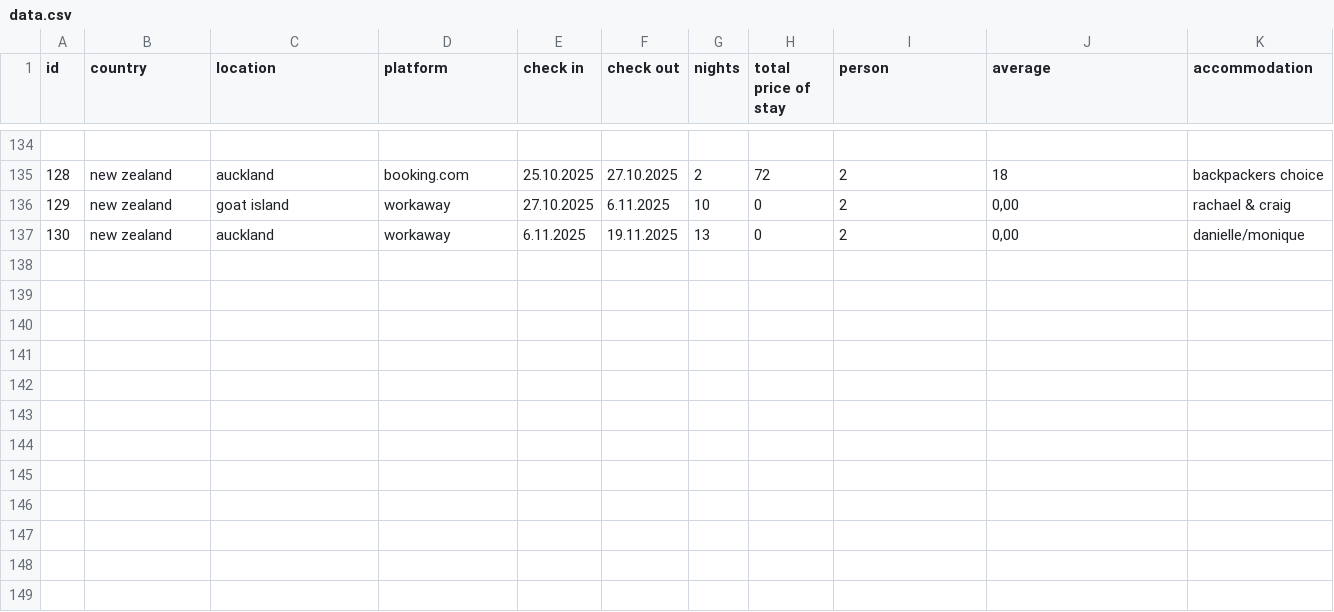
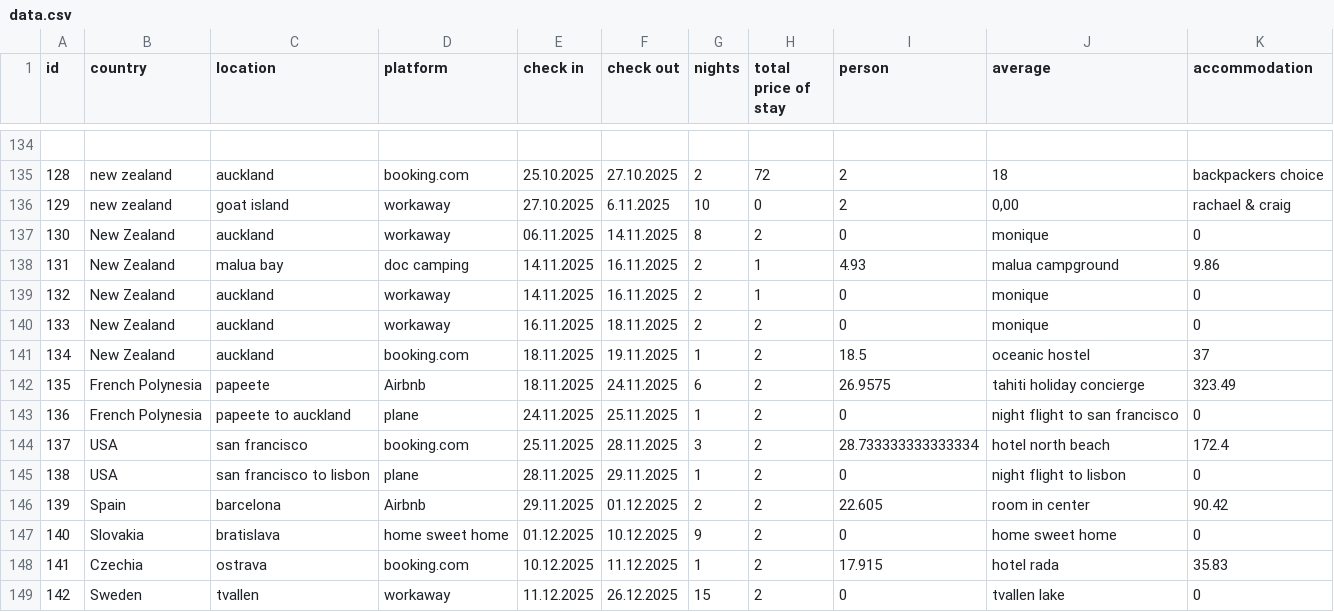
Before and after one commit to shuflovic/streamlit, a CSV file: data.csv, drawn as a sheet; only a part is shown, gaps mark what is left out; removed rows and columns are numbered as before the commit, all else as after; the diff names each change by its address in the sheet, - before the commit and + after, or states it on an @@ line.

Commit message:
Update data.csv

```diff
--- a/data.csv
+++ b/data.csv
-row 137: 130 | new zealand | auckland | workaway | 6.11.2025 | 19.11.2025 | 13 | 0 | 2 | 0,00 | danielle/monique
+row 137: 130 | New Zealand | auckland | workaway | 06.11.2025 | 14.11.2025 | 8 | 2 | 0 | monique | 0
+row 138: 131 | New Zealand | malua bay | doc camping | 14.11.2025 | 16.11.2025 | 2 | 1 | 4.93 | malua campground | 9.86
+row 139: 132 | New Zealand | auckland | workaway | 14.11.2025 | 16.11.2025 | 2 | 1 | 0 | monique | 0
+row 140: 133 | New Zealand | auckland | workaway | 16.11.2025 | 18.11.2025 | 2 | 2 | 0 | monique | 0
+row 141: 134 | New Zealand | auckland | booking.com | 18.11.2025 | 19.11.2025 | 1 | 2 | 18.5 | oceanic hostel | 37
+row 142: 135 | French Polynesia | papeete | Airbnb | 18.11.2025 | 24.11.2025 | 6 | 2 | 26.9575 | tahiti holiday concierge | 323.49
+row 143: 136 | French Polynesia | papeete to auckland | plane | 24.11.2025 | 25.11.2025 | 1 | 2 | 0 | night flight to san francisco | 0
+row 144: 137 | USA | san francisco | booking.com | 25.11.2025 | 28.11.2025 | 3 | 2 | 28.733333333333334 | hotel north beach | 172.4
+row 145: 138 | USA | san francisco to lisbon | plane | 28.11.2025 | 29.11.2025 | 1 | 2 | 0 | night flight to lisbon | 0
+row 146: 139 | Spain | barcelona | Airbnb | 29.11.2025 | 01.12.2025 | 2 | 2 | 22.605 | room in center | 90.42
+row 147: 140 | Slovakia | bratislava | home sweet home | 01.12.2025 | 10.12.2025 | 9 | 2 | 0 | home sweet home | 0
+row 148: 141 | Czechia | ostrava | booking.com | 10.12.2025 | 11.12.2025 | 1 | 2 | 17.915 | hotel rada | 35.83
+row 149: 142 | Sweden | tvallen | workaway | 11.12.2025 | 26.12.2025 | 15 | 2 | 0 | tvallen lake | 0
```
